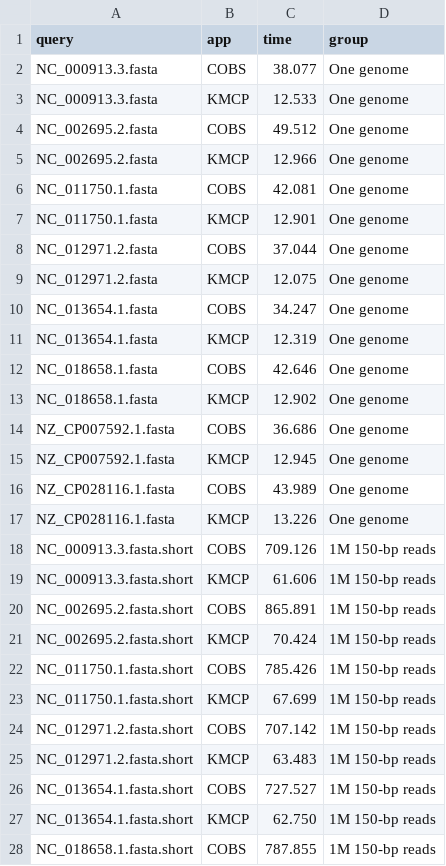
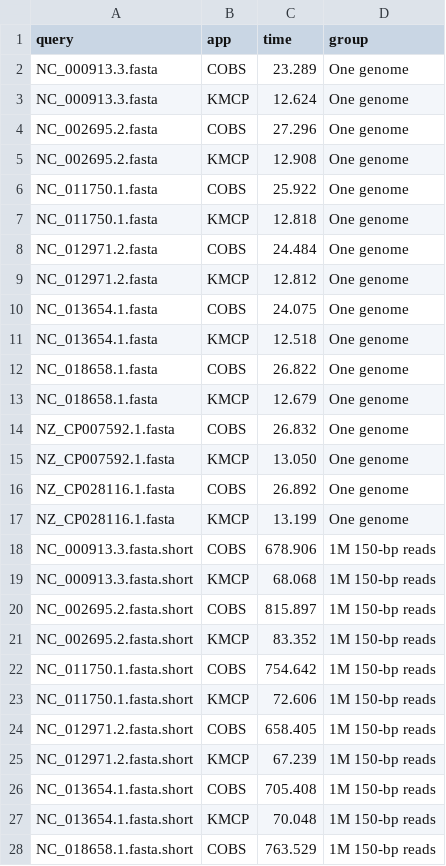
Before and after one commit to shenwei356/kmcp, a CSV file: benchmarks/searching/bench.kmcp-cobs.csv, drawn as a sheet; only a part is shown; the diff covers the shown part only.

Commit message:
update benchmark result of searching

```diff
--- a/benchmarks/searching/bench.kmcp-cobs.csv
+++ b/benchmarks/searching/bench.kmcp-cobs.csv
@@ -1,28 +1,28 @@
 query,app,time,group
-NC_000913.3.fasta,COBS,38.077,One genome
-NC_000913.3.fasta,KMCP,12.533,One genome
-NC_002695.2.fasta,COBS,49.512,One genome
-NC_002695.2.fasta,KMCP,12.966,One genome
-NC_011750.1.fasta,COBS,42.081,One genome
-NC_011750.1.fasta,KMCP,12.901,One genome
-NC_012971.2.fasta,COBS,37.044,One genome
-NC_012971.2.fasta,KMCP,12.075,One genome
-NC_013654.1.fasta,COBS,34.247,One genome
-NC_013654.1.fasta,KMCP,12.319,One genome
-NC_018658.1.fasta,COBS,42.646,One genome
-NC_018658.1.fasta,KMCP,12.902,One genome
-NZ_CP007592.1.fasta,COBS,36.686,One genome
-NZ_CP007592.1.fasta,KMCP,12.945,One genome
-NZ_CP028116.1.fasta,COBS,43.989,One genome
-NZ_CP028116.1.fasta,KMCP,13.226,One genome
-NC_000913.3.fasta.short,COBS,709.126,1M 150-bp reads
-NC_000913.3.fasta.short,KMCP,61.606,1M 150-bp reads
-NC_002695.2.fasta.short,COBS,865.891,1M 150-bp reads
-NC_002695.2.fasta.short,KMCP,70.424,1M 150-bp reads
-NC_011750.1.fasta.short,COBS,785.426,1M 150-bp reads
-NC_011750.1.fasta.short,KMCP,67.699,1M 150-bp reads
-NC_012971.2.fasta.short,COBS,707.142,1M 150-bp reads
-NC_012971.2.fasta.short,KMCP,63.483,1M 150-bp reads
-NC_013654.1.fasta.short,COBS,727.527,1M 150-bp reads
-NC_013654.1.fasta.short,KMCP,62.750,1M 150-bp reads
-NC_018658.1.fasta.short,COBS,787.855,1M 150-bp reads
+NC_000913.3.fasta,COBS,23.289,One genome
+NC_000913.3.fasta,KMCP,12.624,One genome
+NC_002695.2.fasta,COBS,27.296,One genome
+NC_002695.2.fasta,KMCP,12.908,One genome
+NC_011750.1.fasta,COBS,25.922,One genome
+NC_011750.1.fasta,KMCP,12.818,One genome
+NC_012971.2.fasta,COBS,24.484,One genome
+NC_012971.2.fasta,KMCP,12.812,One genome
+NC_013654.1.fasta,COBS,24.075,One genome
+NC_013654.1.fasta,KMCP,12.518,One genome
+NC_018658.1.fasta,COBS,26.822,One genome
+NC_018658.1.fasta,KMCP,12.679,One genome
+NZ_CP007592.1.fasta,COBS,26.832,One genome
+NZ_CP007592.1.fasta,KMCP,13.050,One genome
+NZ_CP028116.1.fasta,COBS,26.892,One genome
+NZ_CP028116.1.fasta,KMCP,13.199,One genome
+NC_000913.3.fasta.short,COBS,678.906,1M 150-bp reads
+NC_000913.3.fasta.short,KMCP,68.068,1M 150-bp reads
+NC_002695.2.fasta.short,COBS,815.897,1M 150-bp reads
+NC_002695.2.fasta.short,KMCP,83.352,1M 150-bp reads
+NC_011750.1.fasta.short,COBS,754.642,1M 150-bp reads
+NC_011750.1.fasta.short,KMCP,72.606,1M 150-bp reads
+NC_012971.2.fasta.short,COBS,658.405,1M 150-bp reads
+NC_012971.2.fasta.short,KMCP,67.239,1M 150-bp reads
+NC_013654.1.fasta.short,COBS,705.408,1M 150-bp reads
+NC_013654.1.fasta.short,KMCP,70.048,1M 150-bp reads
+NC_018658.1.fasta.short,COBS,763.529,1M 150-bp reads
```
Also changed, not shown: 5 edited cells elsewhere in this file, benchmarks/searching/bench.kmcp-cobs-loadall.short.tsv, benchmarks/searching/bench.kmcp-cobs.long.tsv, 22 other files.
